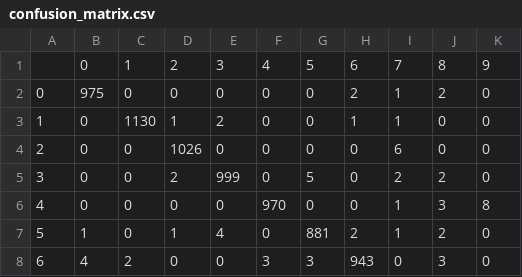
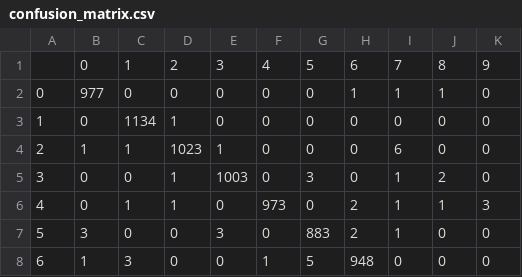
Before and after one commit to muzammilmarwat/CodeAlpha_HandwrittenCharacterRecognition, a CSV file: reports/confusion_matrix.csv, drawn as a sheet; only a part is shown; the diff covers the shown part only.

```diff
--- a/reports/confusion_matrix.csv
+++ b/reports/confusion_matrix.csv
@@ -1,8 +1,8 @@
 ,0,1,2,3,4,5,6,7,8,9
-0,975,0,0,0,0,0,2,1,2,0
-1,0,1130,1,2,0,0,1,1,0,0
-2,0,0,1026,0,0,0,0,6,0,0
-3,0,0,2,999,0,5,0,2,2,0
-4,0,0,0,0,970,0,0,1,3,8
-5,1,0,1,4,0,881,2,1,2,0
-6,4,2,0,0,3,3,943,0,3,0
+0,977,0,0,0,0,0,1,1,1,0
+1,0,1134,1,0,0,0,0,0,0,0
+2,1,1,1023,1,0,0,0,6,0,0
+3,0,0,1,1003,0,3,0,1,2,0
+4,0,1,1,0,973,0,2,1,1,3
+5,3,0,0,3,0,883,2,1,0,0
+6,1,3,0,0,1,5,948,0,0,0
```
Also changed, not shown: 21 edited cells elsewhere in this file, reports/classification_report.csv, reports/error_analysis/misclassified_samples.csv, 21 other files.
